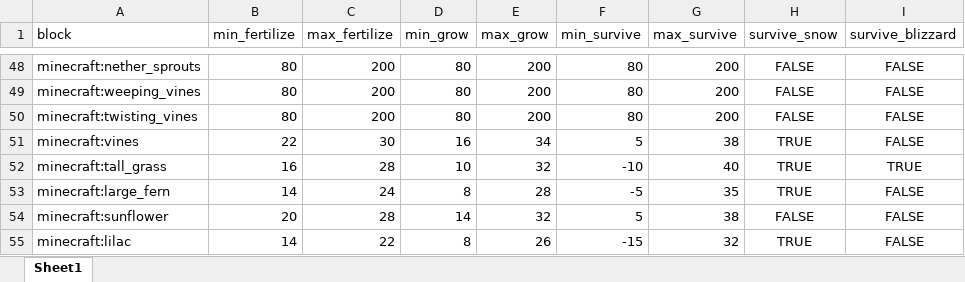
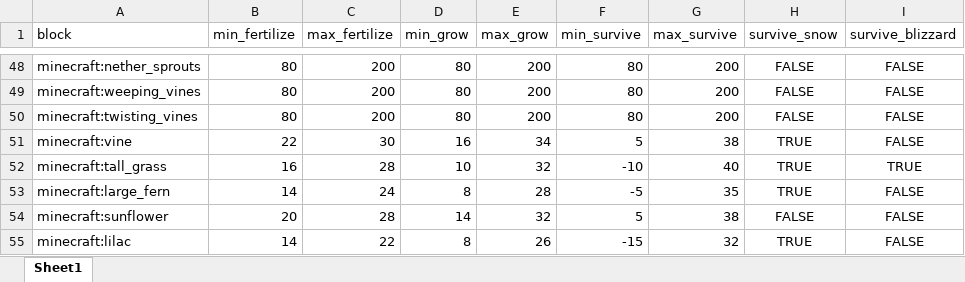
Before and after one commit to TeamMoegMC/FrostedHeart, an Excel workbook: src/datagen/resources/data/frostedheart/data/plant_temperature.xlsx, sheet Sheet1, drawn as a sheet; only a part is shown, gaps mark what is left out; values as stored, in another font and other column widths than the file's, no borders; the diff names each change by its address in the sheet, - before the commit and + after, or states it on an @@ line.

Commit message:
adjust some temperature details
Took 1 hour 27 minutes

```diff
--- a/src/datagen/resources/data/frostedheart/data/plant_temperature.xlsx (sheet Sheet1)
+++ b/src/datagen/resources/data/frostedheart/data/plant_temperature.xlsx (sheet Sheet1)
-A51 (block): minecraft:vines
+A51 (block): minecraft:vine
```
Also changed, not shown: 7 other files.
